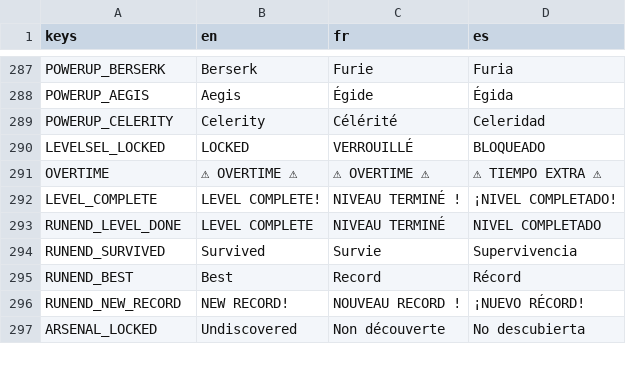
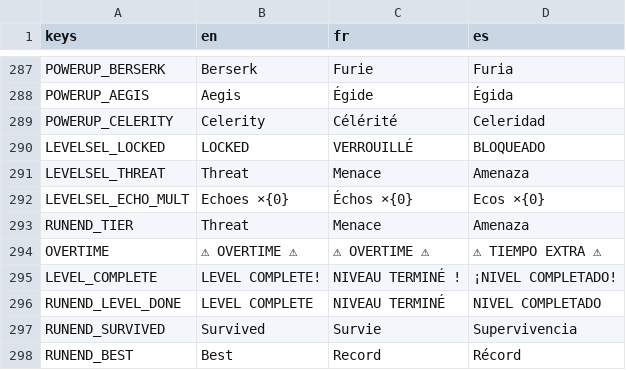
Before and after one commit to drangoht/Chimera-Protocol, a CSV file: localization/ui.csv, drawn as a sheet; only a part is shown, gaps mark what is left out; the shorter side is filled out with more unchanged rows; the diff names each change by its address in the sheet, - before the commit and + after, or states it on an @@ line.

```diff
--- a/localization/ui.csv
+++ b/localization/ui.csv
+row 291: LEVELSEL_THREAT | Threat | Menace | Amenaza
+row 292: LEVELSEL_ECHO_MULT | Echoes ×{0} | Échos ×{0} | Ecos ×{0}
+row 293: RUNEND_TIER | Threat | Menace | Amenaza
```
Also changed, not shown: 15 other files.
